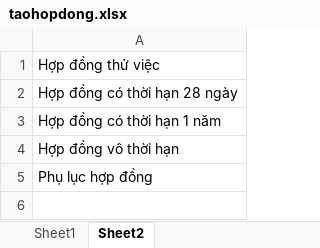
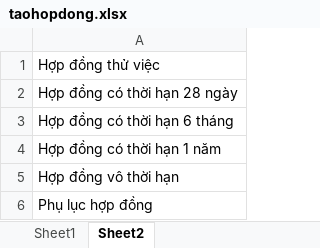
Before and after one commit to mrdotiendat1992/HRM, an Excel workbook: static/uploads/mau/nhaphophong/taohopdong.xlsx, sheet Sheet2, drawn as a sheet; values as stored, in another font and other column widths than the file's, no borders; the diff names each change by its address in the sheet, - before the commit and + after, or states it on an @@ line.

Commit message:
fix

```diff
--- a/static/uploads/mau/nhaphophong/taohopdong.xlsx (sheet Sheet2)
+++ b/static/uploads/mau/nhaphophong/taohopdong.xlsx (sheet Sheet2)
+row 3: Hợp đồng có thời hạn 6 tháng
```
